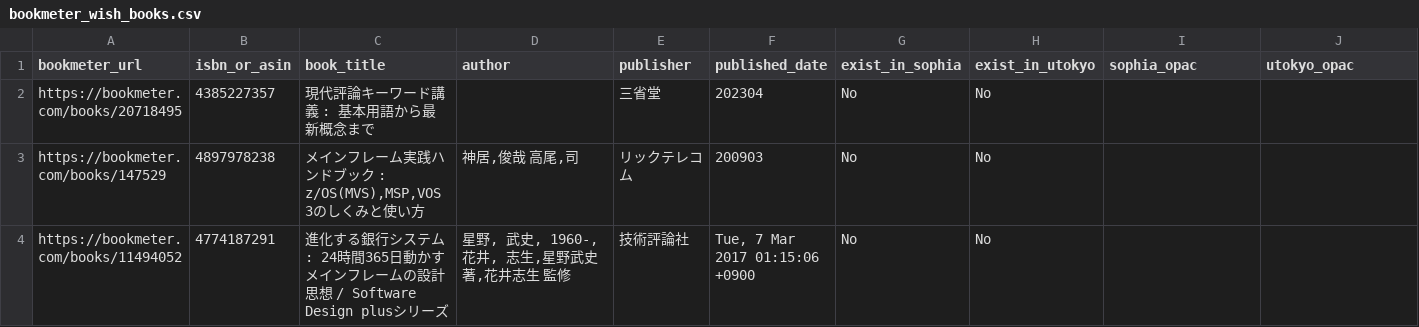
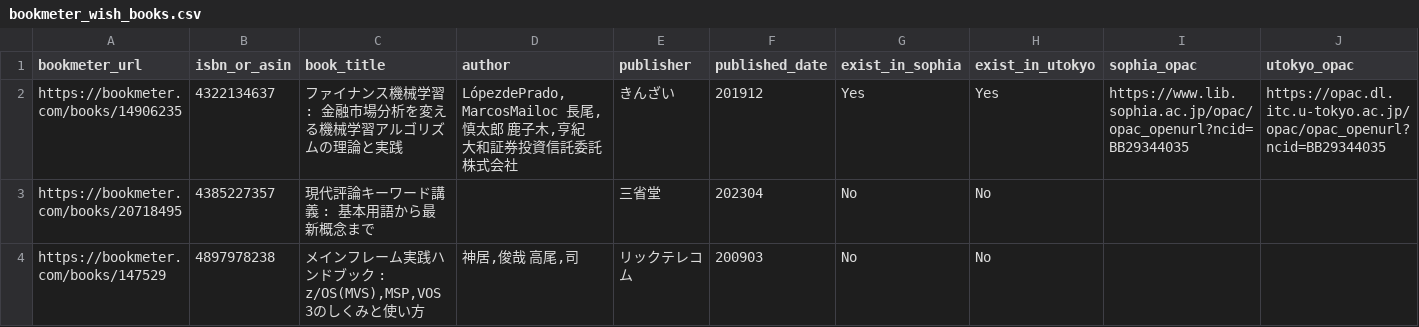
Before and after one commit to stepney141/bookmaker, a CSV file: apps/bookmeter/csv/bookmeter_wish_books.csv, drawn as a sheet; only a part is shown; the shorter side is filled out with more unchanged rows; rows hold the shown columns only; the diff names each change by its address in the sheet, - before the commit and + after, or states it on an @@ line.

```diff
--- a/apps/bookmeter/csv/bookmeter_wish_books.csv
+++ b/apps/bookmeter/csv/bookmeter_wish_books.csv
+row 2: https://bookmeter.com/books/14906235 | 4322134637 | ファイナンス機械学習 : 金融市場分析を変える機械学習アルゴリズムの理論と実践 | LópezdePrado,MarcosMailoc 長尾,慎太郎 鹿子木,亨紀 大和証券投資信託委託株式会社 | きんざい | 201912 | Yes | Yes | https://www.lib.sophia.ac.jp/opac/opac_openurl?ncid=BB29344035 | https://opac.dl.itc.u-tokyo.ac.jp/opac/opac_openurl?ncid=BB29344035
```
Also changed, not shown: apps/bookmeter/csv/bookmeter_stacked_books.csv, apps/bookmeter/csv/in_Sophia.csv, 2 other files.
